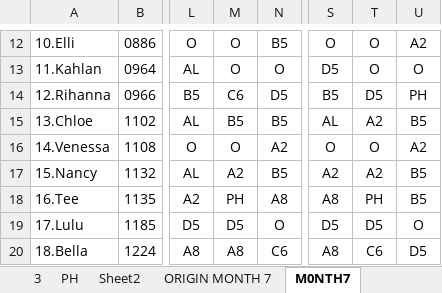
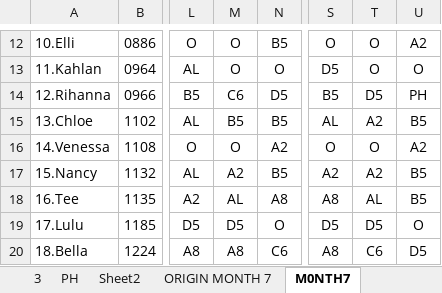
Before and after one commit to Chats-club/roter-ga, an Excel workbook: uploads/ORIGINAL7.xlsx, sheet M0NTH7, drawn as a sheet; only a part is shown, gaps mark what is left out; values as stored, in another font and other column widths than the file's, no borders; charts and pictures not drawn; the diff names each change by its address in the sheet, - before the commit and + after, or states it on an @@ line.

```diff
--- a/uploads/ORIGINAL7.xlsx (sheet M0NTH7)
+++ b/uploads/ORIGINAL7.xlsx (sheet M0NTH7)
-M18: PH
+M18: AL
-T18: PH
+T18: AL
```
Also changed, not shown: sheet ORIGIN MONTH 7, sheet ManPower7, sheet Month7, 1 other file.
